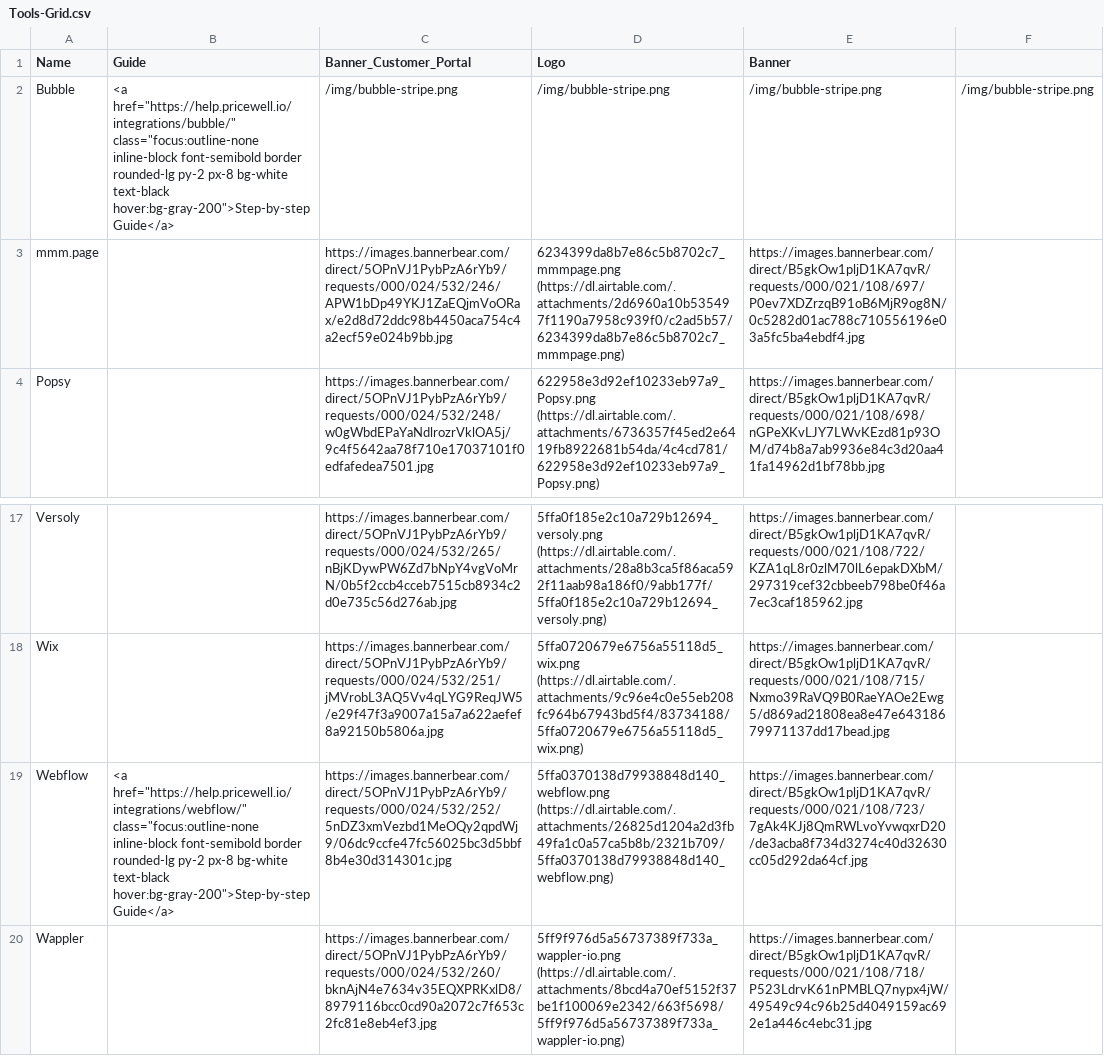
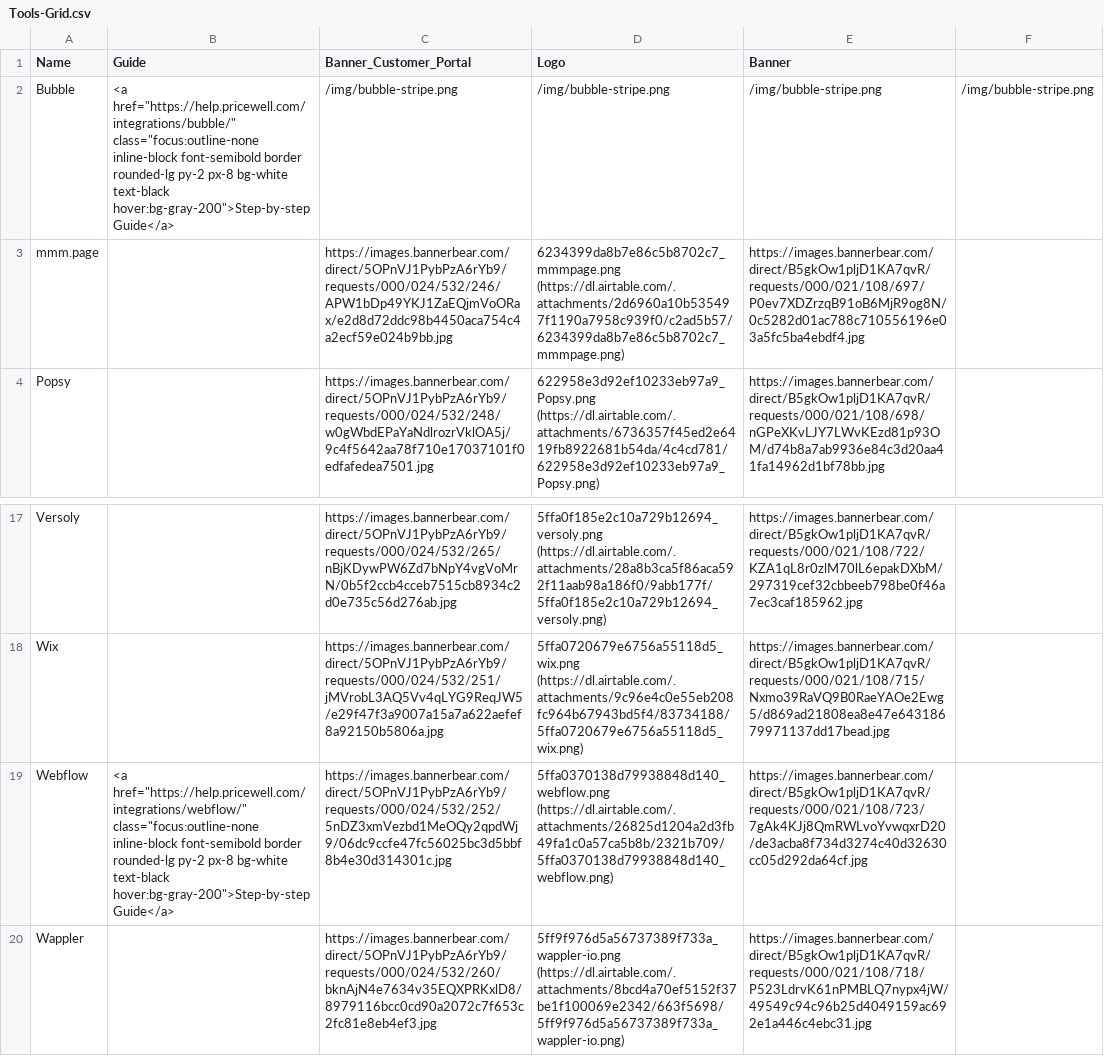
Before and after one commit to drei01/pricing-saas, a CSV file: scripts/Tools-Grid.csv, drawn as a sheet; only a part is shown, gaps mark what is left out; the diff names each change by its address in the sheet, - before the commit and + after, or states it on an @@ line.

Commit message:
help site moved to .com

```diff
--- a/scripts/Tools-Grid.csv
+++ b/scripts/Tools-Grid.csv
-B2 (Guide): <a href="https://help.pricewell.io/integrations/bubble/" class="focus:outline-none inline-block…
+B2 (Guide): <a href="https://help.pricewell.com/integrations/bubble/" class="focus:outline-none inline-block…
-B19 (Guide): <a href="https://help.pricewell.io/integrations/webflow/" class="focus:outline-none inline-block…
+B19 (Guide): <a href="https://help.pricewell.com/integrations/webflow/" class="focus:outline-none inline-block…
```
Also changed, not shown: 6 other files.
